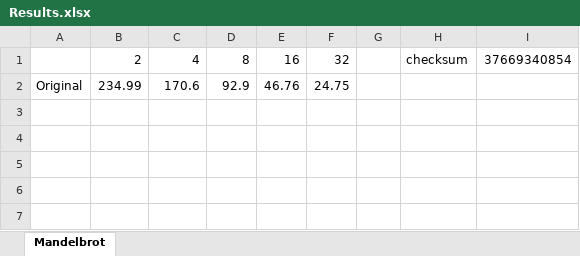
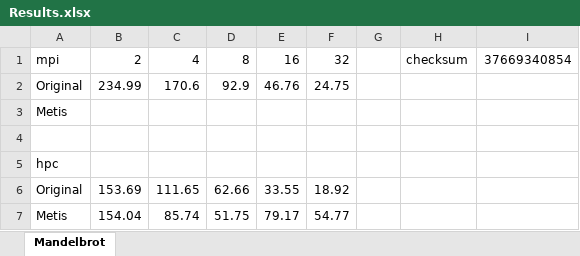
Before and after one commit to autarchprinceps/Parallele-Systeme, an Excel workbook: u6/Results.xlsx, sheet Mandelbrot, drawn as a sheet; values as stored, in another font and other column widths than the file's, no borders; conditional formats not drawn; the diff names each change by its address in the sheet, - before the commit and + after, or states it on an @@ line.

Commit message:
Results hpc finished

```diff
--- a/u6/Results.xlsx (sheet Mandelbrot)
+++ b/u6/Results.xlsx (sheet Mandelbrot)
-A1: (empty)
+A1: mpi
+row 3: Metis
+row 4: (empty)
+row 5: hpc
+row 6: Original | 153.69 | 111.65 | 62.66 | 33.55 | 18.92
+row 7: Metis | 154.04 | 85.74 | 51.75 | 79.17 | 54.77
```
